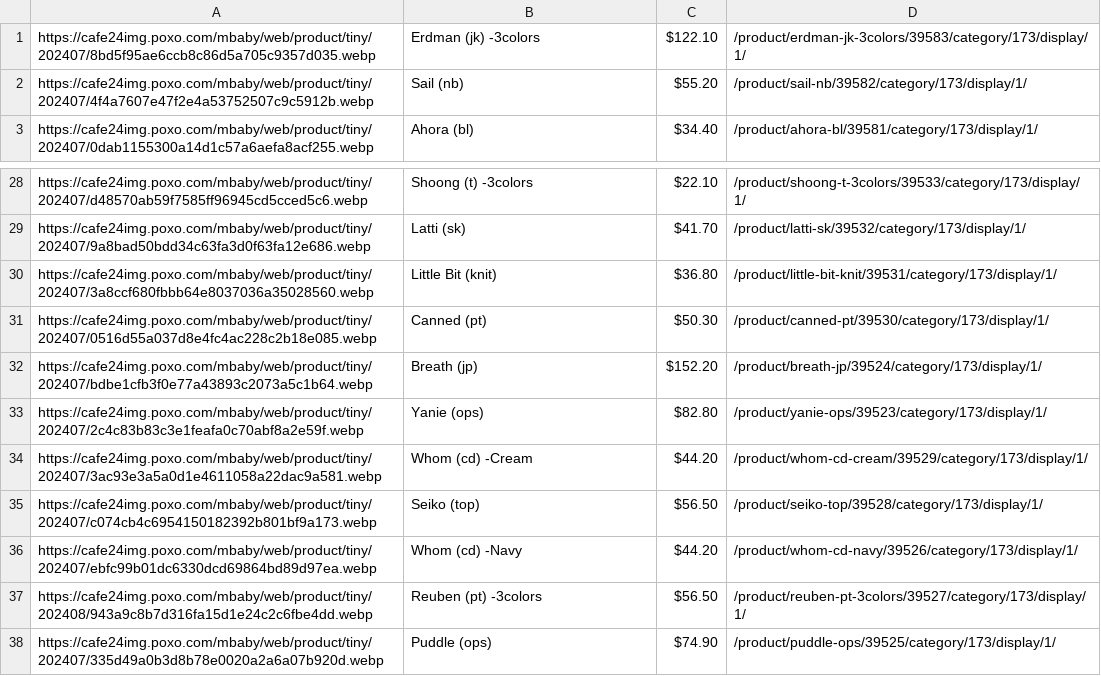
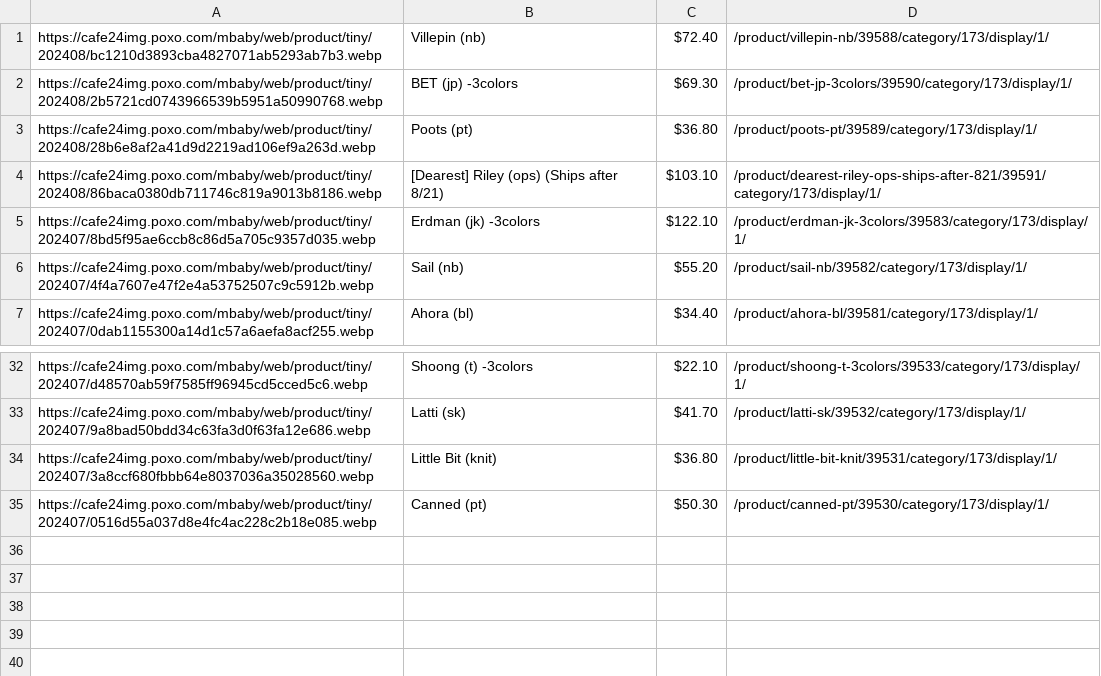
Before and after one commit to delitamakanda/scraper-kr-fashion-shops, a CSV file: core/output.csv, drawn as a sheet; only a part is shown, gaps mark what is left out.

Commit message:
Latest data: Tue Aug 13 00:04:31 UTC 2024

```diff
--- a/core/output.csv
+++ b/core/output.csv
@@ -1 +1,5 @@
+https://cafe24img.poxo.com/mbaby/web/product/tiny/202408/bc1210d3893cba4827071ab5293ab7b3.webp,Villepin (nb),$72.40,/product/villepin-nb/39588/category/173/display/1/
+https://cafe24img.poxo.com/mbaby/web/product/tiny/202408/2b5721cd0743966539b5951a50990768.webp,BET (jp) -3colors,$69.30,/product/bet-jp-3colors/39590/category/173/display/1/
+https://cafe24img.poxo.com/mbaby/web/product/tiny/202408/28b6e8af2a41d9d2219ad106ef9a263d.webp,Poots (pt),$36.80,/product/poots-pt/39589/category/173/display/1/
+https://cafe24img.poxo.com/mbaby/web/product/tiny/202408/86baca0380db711746c819a9013b8186.webp,[Dearest] Riley (ops) (Ships after 8/21),$103.10,/product/dearest-riley-ops-ships-after-821/39591/category/173/display/1/
 https://cafe24img.poxo.com/mbaby/web/product/tiny/202407/8bd5f95ae6ccb8c86d5a705c9357d035.webp,Erdman (jk) -3colors,$122.10,/product/erdman-jk-3colors/39583/category/173/display/1/
@@ -31,8 +35 @@ https://cafe24img.poxo.com/mbaby/web/product/tiny/202407/3a8ccf680fbbb64e8037036
 https://cafe24img.poxo.com/mbaby/web/product/tiny/202407/0516d55a037d8e4fc4ac228c2b18e085.webp,Canned (pt),$50.30,/product/canned-pt/39530/category/173/display/1/
-https://cafe24img.poxo.com/mbaby/web/product/tiny/202407/bdbe1cfb3f0e77a43893c2073a5c1b64.webp,Breath (jp),$152.20,/product/breath-jp/39524/category/173/display/1/
-https://cafe24img.poxo.com/mbaby/web/product/tiny/202407/2c4c83b83c3e1feafa0c70abf8a2e59f.webp,Yanie (ops),$82.80,/product/yanie-ops/39523/category/173/display/1/
-https://cafe24img.poxo.com/mbaby/web/product/tiny/202407/3ac93e3a5a0d1e4611058a22dac9a581.webp,Whom (cd) -Cream,$44.20,/product/whom-cd-cream/39529/category/173/display/1/
-https://cafe24img.poxo.com/mbaby/web/product/tiny/202407/c074cb4c6954150182392b801bf9a173.webp,Seiko (top),$56.50,/product/seiko-top/39528/category/173/display/1/
-https://cafe24img.poxo.com/mbaby/web/product/tiny/202407/ebfc99b01dc6330dcd69864bd89d97ea.webp,Whom (cd) -Navy,$44.20,/product/whom-cd-navy/39526/category/173/display/1/
-https://cafe24img.poxo.com/mbaby/web/product/tiny/202408/943a9c8b7d316fa15d1e24c2c6fbe4dd.webp,Reuben (pt) -3colors,$56.50,/product/reuben-pt-3colors/39527/category/173/display/1/
-https://cafe24img.poxo.com/mbaby/web/product/tiny/202407/335d49a0b3d8b78e0020a2a6a07b920d.webp,Puddle (ops),$74.90,/product/puddle-ops/39525/category/173/display/1/
```
